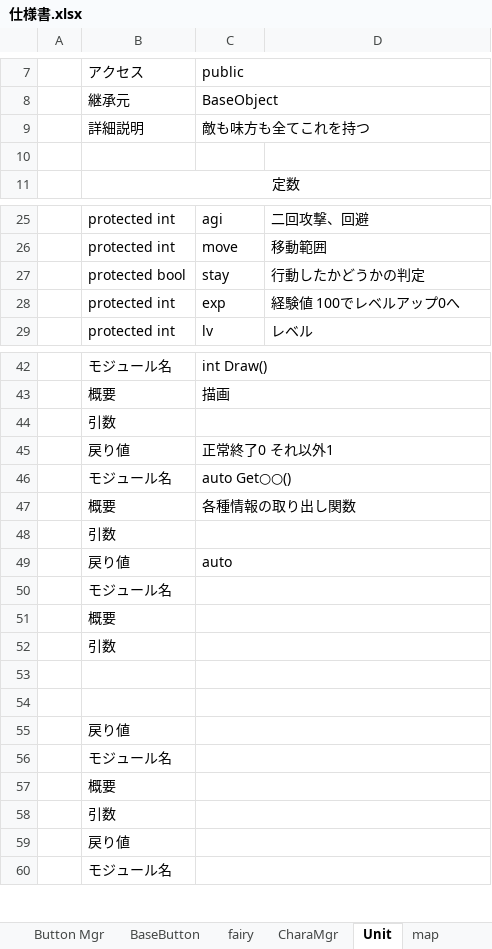
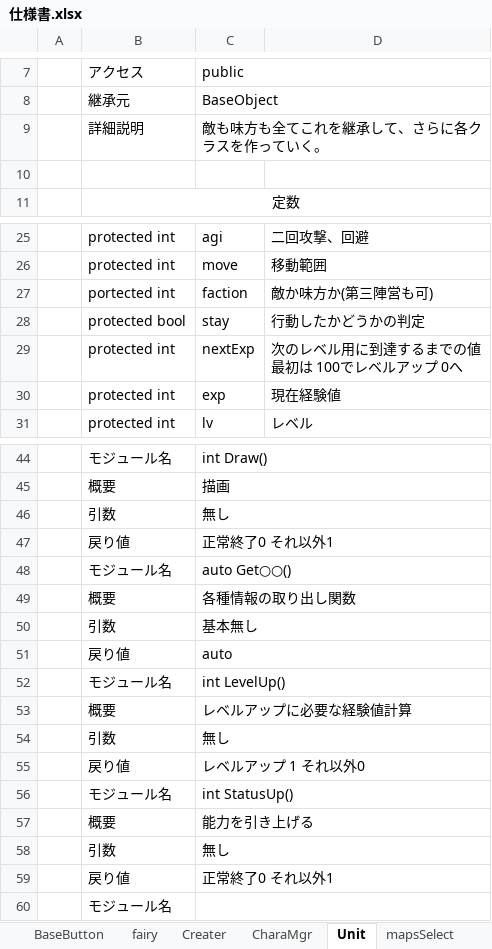
Before and after one commit to takasiro/-1, an Excel workbook: 仕様書/仕様書.xlsx, sheet Unit, drawn as a sheet; only a part is shown, gaps mark what is left out; values as stored, in another font and other column widths than the file's, no borders; removed rows and columns are numbered as before the commit, all else as after; ↵ is a line break in a cell; the diff names each change by its address in the sheet, - before the commit and + after, or states it on an @@ line.

```diff
--- a/仕様書/仕様書.xlsx (sheet Unit)
+++ b/仕様書/仕様書.xlsx (sheet Unit)
+sheet tab: Creater
-C9: 敵も味方も全てこれを持つ
+C9: 敵も味方も全てこれを継承して、さらに各クラスを作っていく。
+row 27:  | portected int | faction | 敵か味方か(第三陣営も可)
+row 29:  | protected int | nextExp | 次のレベル用に到達するまでの値 ↵ 最初は 100でレベルアップ 0へ
-D30: 経験値 100でレベルアップ0へ
+D30: 現在経験値
-C46: (empty)
+C46: 無し
-C50: (empty)
+C50: 基本無し
-C52: (empty)
+C52: int LevelUp()
-C53: (empty)
+C53: レベルアップに必要な経験値計算
-C54: (empty)
+C54: 無し
-row 55: (empty)
+row 55:  | 戻り値 | レベルアップ 1 それ以外0
-row 56: (empty)
+row 56:  | モジュール名 | int StatusUp()
-row 55:  | 戻り値
-row 56:  | モジュール名
-C57: (empty)
+C57: 能力を引き上げる
-C58: (empty)
+C58: 無し
-C59: (empty)
+C59: 正常終了0 それ以外1
```
Also changed, not shown: sheet CharaMgr, sheet GameMgr, sheet fairy, sheet save lord, sheet Button Mgr, other sheet tabs, 6 other files.
